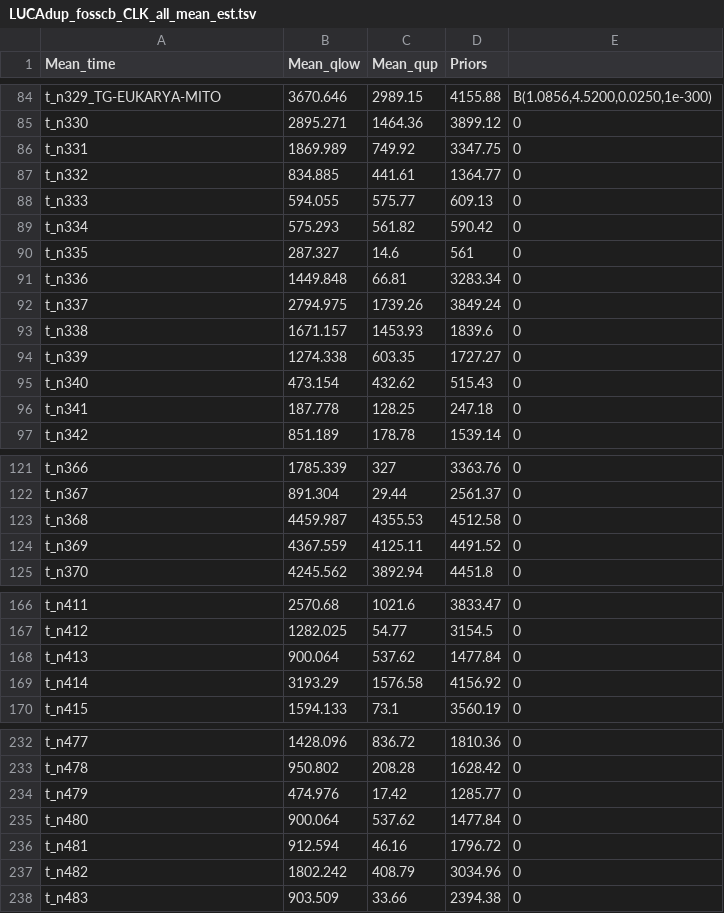
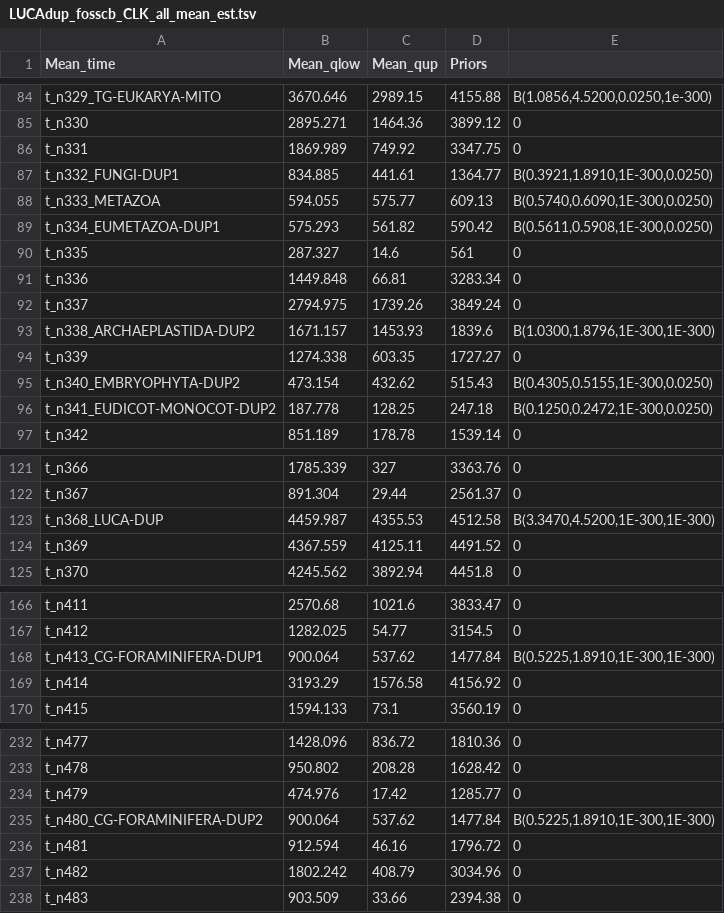
Before and after one commit to sabifo4/LUCA-divtimes, a TSV file: 01_PAML/04_MCMCtree_fossbraced/sum_analyses/00_prior/CLK/LUCAdup_fosscb_CLK/LUCAdup_fosscb_CLK_all_mean_est.tsv, drawn as a sheet; only a part is shown, gaps mark what is left out; the diff covers the shown part only.

```diff
--- a/01_PAML/04_MCMCtree_fossbraced/sum_analyses/00_prior/CLK/LUCAdup_fosscb_CLK/LUCAdup_fosscb_CLK_all_mean_est.tsv
+++ b/01_PAML/04_MCMCtree_fossbraced/sum_analyses/00_prior/CLK/LUCAdup_fosscb_CLK/LUCAdup_fosscb_CLK_all_mean_est.tsv
@@ -86,5 +86,5 @@ t_n330	2895.271	1464.36	3899.12	0
 t_n331	1869.989	749.92	3347.75	0
-t_n332	834.885	441.61	1364.77	0
-t_n333	594.055	575.77	609.13	0
-t_n334	575.293	561.82	590.42	0
+t_n332_FUNGI-DUP1	834.885	441.61	1364.77	B(0.3921,1.8910,1E-300,0.0250)
+t_n333_METAZOA	594.055	575.77	609.13	B(0.5740,0.6090,1E-300,0.0250)
+t_n334_EUMETAZOA-DUP1	575.293	561.82	590.42	B(0.5611,0.5908,1E-300,0.0250)
 t_n335	287.327	14.6	561	0
@@ -92,6 +92,6 @@ t_n336	1449.848	66.81	3283.34	0
 t_n337	2794.975	1739.26	3849.24	0
-t_n338	1671.157	1453.93	1839.6	0
+t_n338_ARCHAEPLASTIDA-DUP2	1671.157	1453.93	1839.6	B(1.0300,1.8796,1E-300,1E-300)
 t_n339	1274.338	603.35	1727.27	0
-t_n340	473.154	432.62	515.43	0
-t_n341	187.778	128.25	247.18	0
+t_n340_EMBRYOPHYTA-DUP2	473.154	432.62	515.43	B(0.4305,0.5155,1E-300,0.0250)
+t_n341_EUDICOT-MONOCOT-DUP2	187.778	128.25	247.18	B(0.1250,0.2472,1E-300,0.0250)
 t_n342	851.189	178.78	1539.14	0
@@ -122,3 +122,3 @@ t_n366	1785.339	327	3363.76	0
 t_n367	891.304	29.44	2561.37	0
-t_n368	4459.987	4355.53	4512.58	0
+t_n368_LUCA-DUP	4459.987	4355.53	4512.58	B(3.3470,4.5200,1E-300,1E-300)
 t_n369	4367.559	4125.11	4491.52	0
@@ -167,3 +167,3 @@ t_n411	2570.68	1021.6	3833.47	0
 t_n412	1282.025	54.77	3154.5	0
-t_n413	900.064	537.62	1477.84	0
+t_n413_CG-FORAMINIFERA-DUP1	900.064	537.62	1477.84	B(0.5225,1.8910,1E-300,1E-300)
 t_n414	3193.29	1576.58	4156.92	0
@@ -234,3 +234,3 @@ t_n478	950.802	208.28	1628.42	0
 t_n479	474.976	17.42	1285.77	0
-t_n480	900.064	537.62	1477.84	0
+t_n480_CG-FORAMINIFERA-DUP2	900.064	537.62	1477.84	B(0.5225,1.8910,1E-300,1E-300)
 t_n481	912.594	46.16	1796.72	0
```
Also changed, not shown: 44 edited cells elsewhere in this file, 4 other files.
